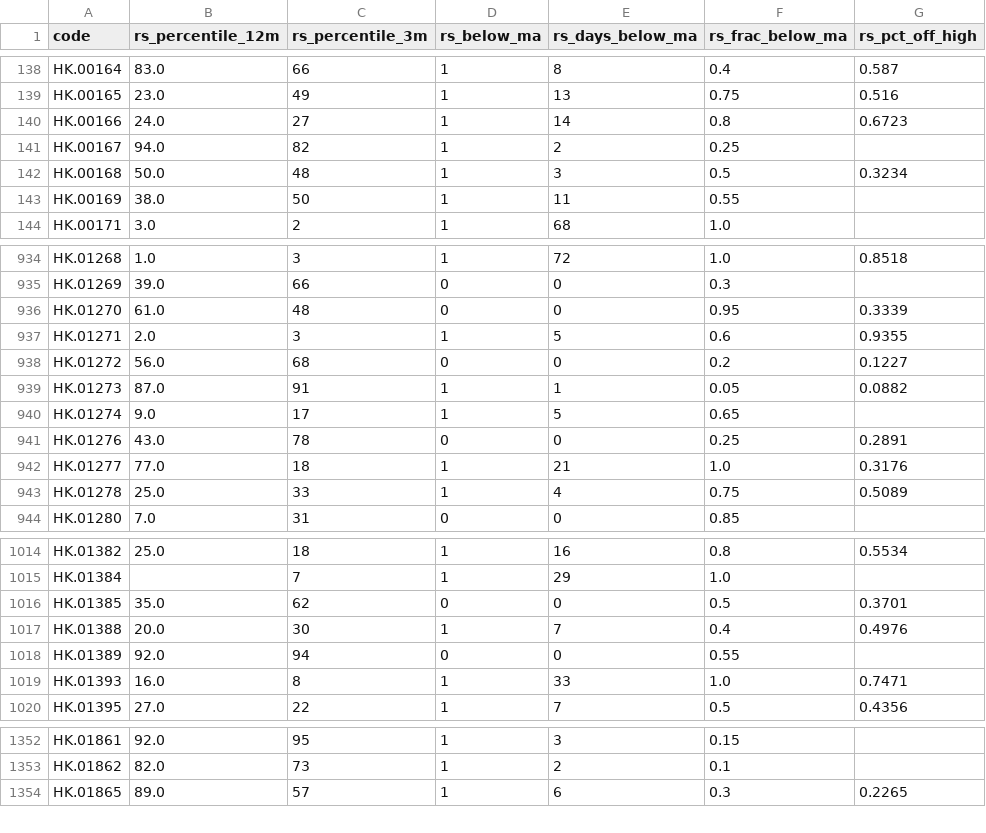
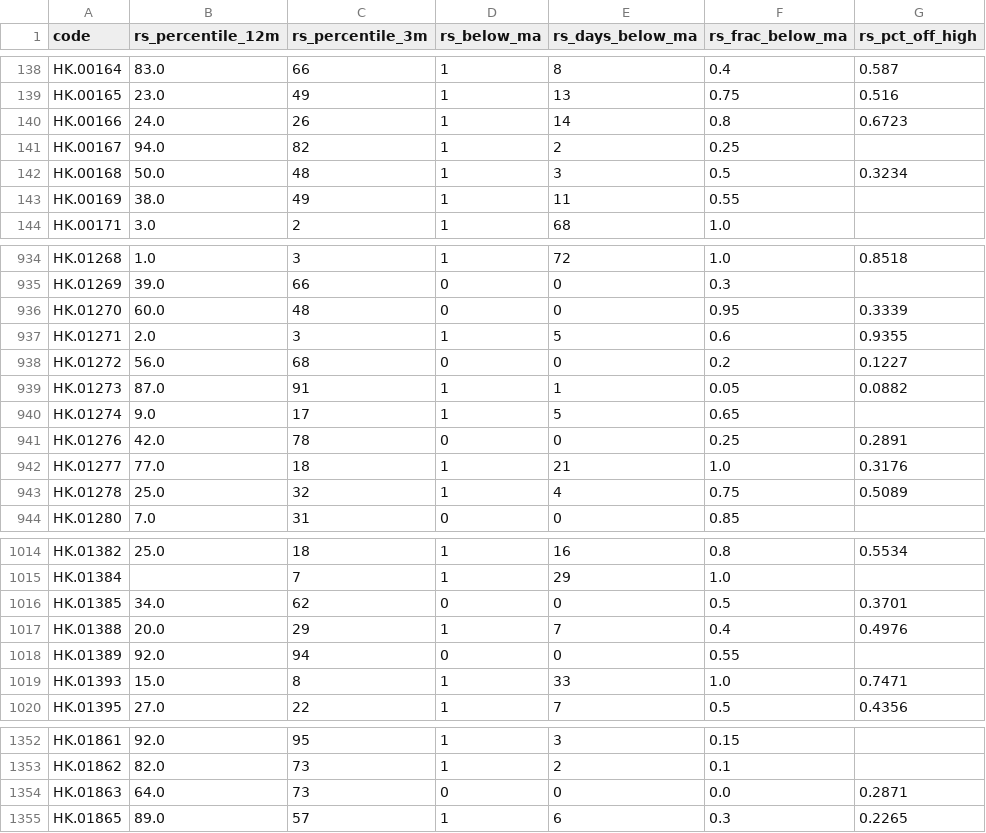
Before and after one commit to EricXue92/finvinz_to_tv, a CSV file: data/hk_rs/2026-07-10.csv, drawn as a sheet; only a part is shown, gaps mark what is left out; the diff covers the shown part only.

```diff
--- a/data/hk_rs/2026-07-10.csv
+++ b/data/hk_rs/2026-07-10.csv
@@ -139,6 +139,6 @@ HK.00164,83.0,66,1,8,0.4,0.587
 HK.00165,23.0,49,1,13,0.75,0.516
-HK.00166,24.0,27,1,14,0.8,0.6723
+HK.00166,24.0,26,1,14,0.8,0.6723
 HK.00167,94.0,82,1,2,0.25,
 HK.00168,50.0,48,1,3,0.5,0.3234
-HK.00169,38.0,50,1,11,0.55,
+HK.00169,38.0,49,1,11,0.55,
 HK.00171,3.0,2,1,68,1.0,
@@ -935,3 +935,3 @@ HK.01268,1.0,3,1,72,1.0,0.8518
 HK.01269,39.0,66,0,0,0.3,
-HK.01270,61.0,48,0,0,0.95,0.3339
+HK.01270,60.0,48,0,0,0.95,0.3339
 HK.01271,2.0,3,1,5,0.6,0.9355
@@ -940,5 +940,5 @@ HK.01273,87.0,91,1,1,0.05,0.0882
 HK.01274,9.0,17,1,5,0.65,
-HK.01276,43.0,78,0,0,0.25,0.2891
+HK.01276,42.0,78,0,0,0.25,0.2891
 HK.01277,77.0,18,1,21,1.0,0.3176
-HK.01278,25.0,33,1,4,0.75,0.5089
+HK.01278,25.0,32,1,4,0.75,0.5089
 HK.01280,7.0,31,0,0,0.85,
@@ -1015,6 +1015,6 @@ HK.01382,25.0,18,1,16,0.8,0.5534
 HK.01384,,7,1,29,1.0,
-HK.01385,35.0,62,0,0,0.5,0.3701
-HK.01388,20.0,30,1,7,0.4,0.4976
+HK.01385,34.0,62,0,0,0.5,0.3701
+HK.01388,20.0,29,1,7,0.4,0.4976
 HK.01389,92.0,94,0,0,0.55,
-HK.01393,16.0,8,1,33,1.0,0.7471
+HK.01393,15.0,8,1,33,1.0,0.7471
 HK.01395,27.0,22,1,7,0.5,0.4356
@@ -1353,2 +1353,3 @@ HK.01861,92.0,95,1,3,0.15,
 HK.01862,82.0,73,1,2,0.1,
+HK.01863,64.0,73,0,0,0.0,0.2871
 HK.01865,89.0,57,1,6,0.3,0.2265
```
Also changed, not shown: 43 edited cells elsewhere in this file, data/hk_metrics/2026-07-10.csv.
